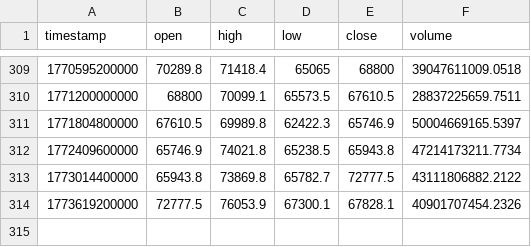
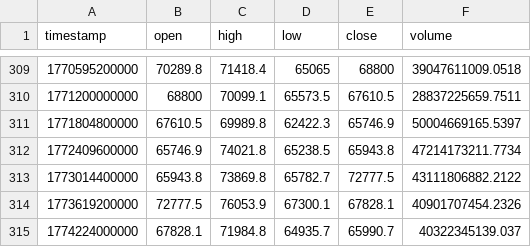
Before and after one commit to dynamicmemory/latent, a CSV file: data/BTCUSDT_W.csv, drawn as a sheet; only a part is shown, gaps mark what is left out.

```diff
--- a/data/BTCUSDT_W.csv
+++ b/data/BTCUSDT_W.csv
@@ -314 +314,2 @@ timestamp,open,high,low,close,volume
 1773619200000,72777.5,76053.9,67300.1,67828.1,40901707454.2326
+1774224000000,67828.1,71984.8,64935.7,65990.7,40322345139.037
```
Also changed, not shown: data/BTCUSDT_240.csv, data/BTCUSDT_D.csv, 4 other files.
